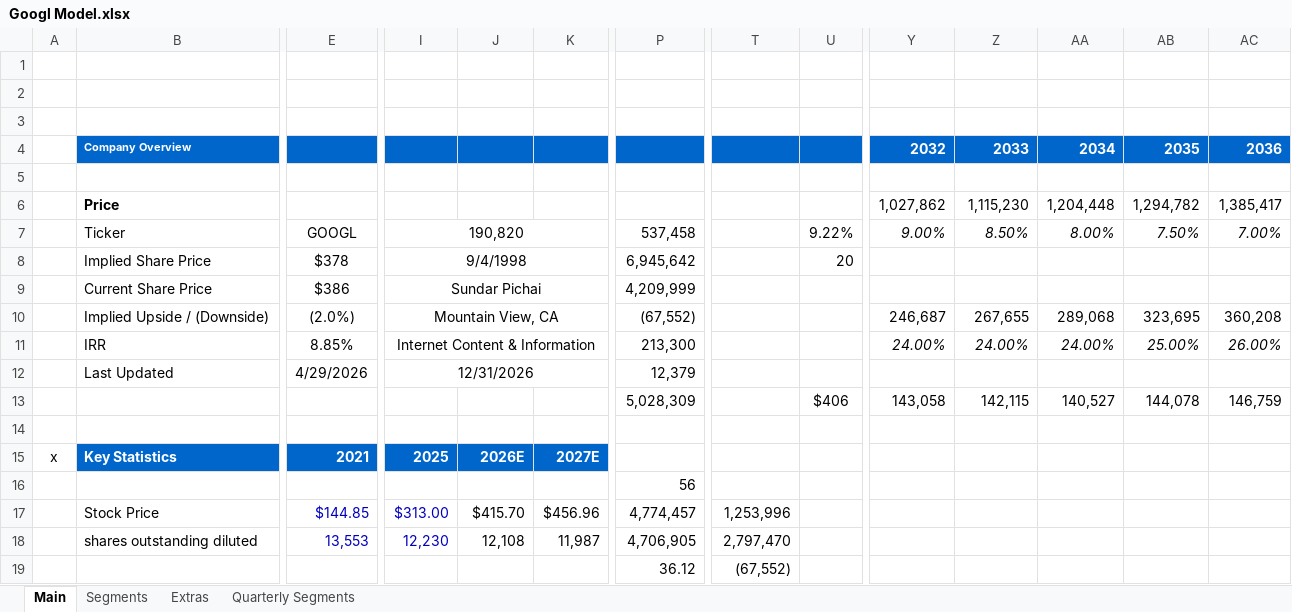
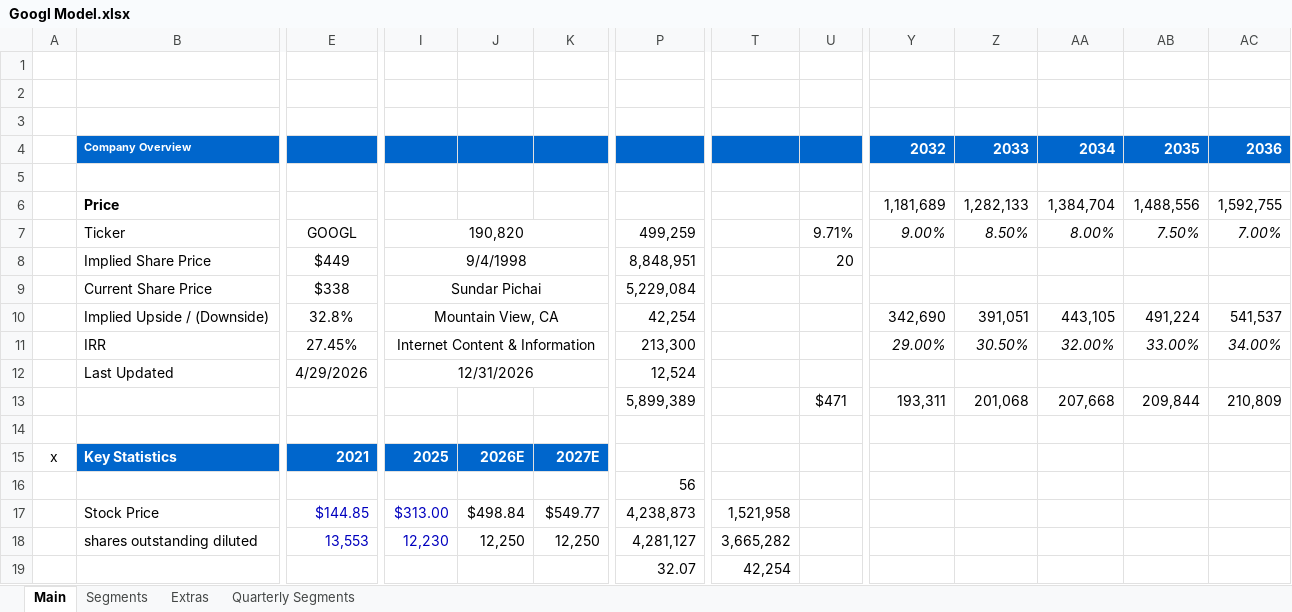
Before and after one commit to abigubi/financial-models, an Excel workbook: Googl Model.xlsx, sheet Main, drawn as a sheet; only a part is shown, gaps mark what is left out; values as stored, in another font and other column widths than the file's, no borders; charts and pictures not drawn; removed rows and columns are numbered as before the commit, all else as after; rows hold the shown columns only; the diff covers the shown part only; the diff names each change by its address in the sheet, - before the commit and + after, or states it on an @@ line.

```diff
--- a/Googl Model.xlsx (sheet Main)
+++ b/Googl Model.xlsx (sheet Main)
-Y6: 1,027,862
+Y6: 1,181,689
-Z6: 1,115,230
+Z6: 1,282,133
-AA6: 1,204,448
+AA6: 1,384,704
-AB6: 1,294,782
+AB6: 1,488,556
-AC6: 1,385,417
+AC6: 1,592,755
-P7: 537,458
+P7: 499,259
-U7: 9.22%
+U7: 9.71%
-E8: $378
+E8: $449
-P8: 6,945,642
+P8: 8,848,951
-E9: $386
+E9: $338
-P9: 4,209,999
+P9: 5,229,084
-row 10:  | Implied Upside / (Downside) | (2.0%) | Mountain View, CA |  |  | (67,552) |  |  | 246,687 | 267,655 | 289,068 | 323,695 | 360,208
+row 10:  | Implied Upside / (Downside) | 32.8% | Mountain View, CA |  |  | 42,254 |  |  | 342,690 | 391,051 | 443,105 | 491,224 | 541,537
-E11: 8.85%
+E11: 27.45%
-Y11: 24.00%
+Y11: 29.00%
-Z11: 24.00%
+Z11: 30.50%
-AA11: 24.00%
+AA11: 32.00%
-AB11: 25.00%
+AB11: 33.00%
-AC11: 26.00%
+AC11: 34.00%
-P12: 12,379
+P12: 12,524
-row 13:  |  |  |  |  |  | 5,028,309 |  | $406 | 143,058 | 142,115 | 140,527 | 144,078 | 146,759
+row 13:  |  |  |  |  |  | 5,899,389 |  | $471 | 193,311 | 201,068 | 207,668 | 209,844 | 210,809
-J17: $415.70
+J17: $498.84
-K17: $456.96
+K17: $549.77
-P17: 4,774,457
+P17: 4,238,873
-T17: 1,253,996
+T17: 1,521,958
-J18: 12,108
+J18: 12,250
-K18: 11,987
+K18: 12,250
-P18: 4,706,905
+P18: 4,281,127
-T18: 2,797,470
+T18: 3,665,282
-P19: 36.12
+P19: 32.07
-T19: (67,552)
+T19: 42,254
```
Also changed, not shown: 2 added rows, 2 removed rows and 211 edited cells elsewhere in this sheet, sheet Segments, sheet Extras, META Model.xlsx, MSFT Model.xlsx.
